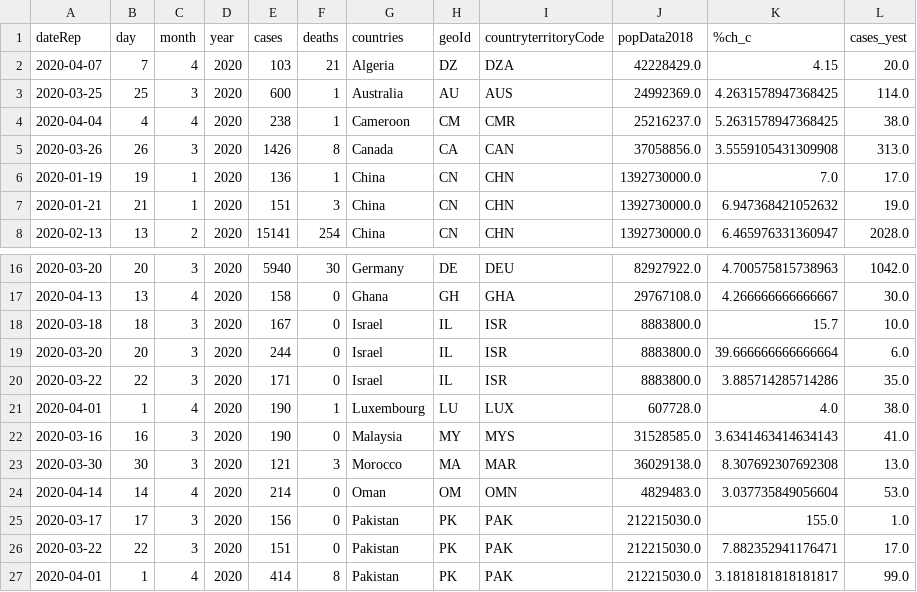
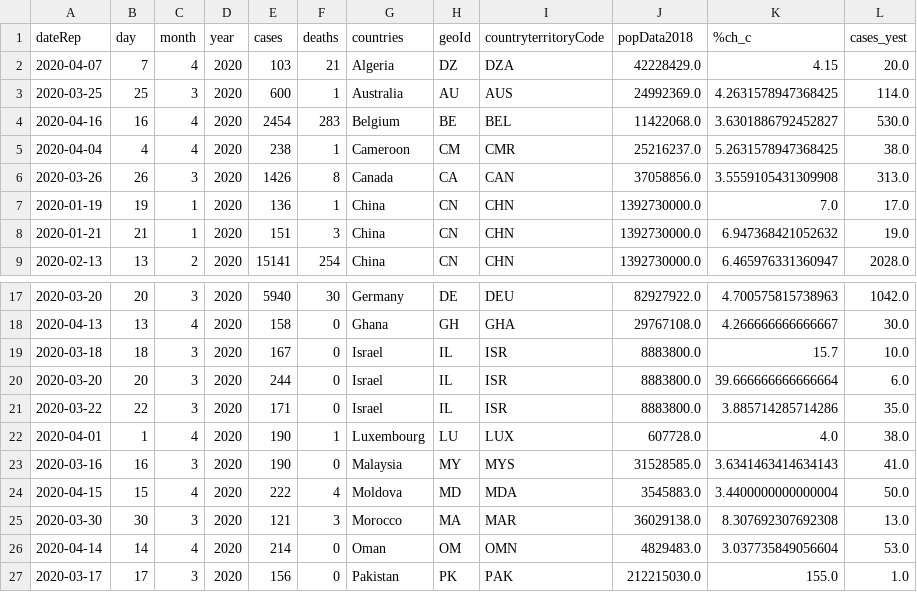
Before and after one commit to IllanL/analisis_coronavirus, a CSV file: Datos/coronavirus_anomalias.csv, drawn as a sheet; only a part is shown, gaps mark what is left out; the shorter side is filled out with more unchanged rows; the diff names each change by its address in the sheet, - before the commit and + after, or states it on an @@ line.

Commit message:
Downloading up-to-date files

```diff
--- a/Datos/coronavirus_anomalias.csv
+++ b/Datos/coronavirus_anomalias.csv
+row 4: 2020-04-16 | 16 | 4 | 2020 | 2454 | 283 | Belgium | BE | BEL | 11422068.0 | 3.6301886792452827 | 530.0
+row 24: 2020-04-15 | 15 | 4 | 2020 | 222 | 4 | Moldova | MD | MDA | 3545883.0 | 3.4400000000000004 | 50.0
```
Also changed, not shown: Datos/Contagios medios coronavirus RTVE.csv, Datos/coronavirus_agregados.csv, 4 other files.
